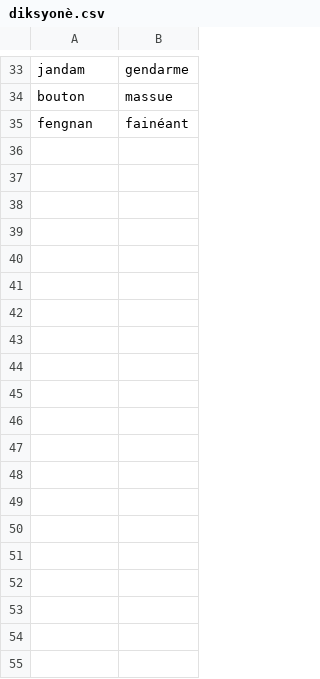
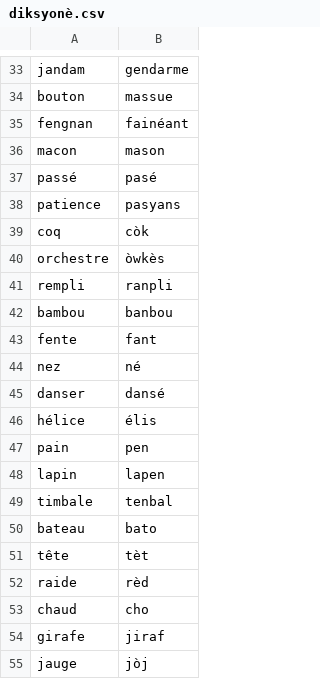
Before and after one commit to shiloub/kreyol, a CSV file: diksyonè.csv, drawn as a sheet; only a part is shown, gaps mark what is left out; the diff covers the shown part only; the diff names each change by its address in the sheet, - before the commit and + after, or states it on an @@ line.

Commit message:
deuxieme

```diff
--- a/diksyonè.csv
+++ b/diksyonè.csv
+row 36: macon | mason
+row 37: passé | pasé
+row 38: patience | pasyans
+row 39: coq | còk
+row 40: orchestre | òwkès
+row 41: rempli | ranpli
+row 42: bambou | banbou
+row 43: fente | fant
+row 44: nez | né
+row 45: danser | dansé
+row 46: hélice | élis
+row 47: pain | pen
+row 48: lapin | lapen
+row 49: timbale | tenbal
+row 50: bateau | bato
+row 51: tête | tèt
+row 52: raide | rèd
+row 53: chaud | cho
+row 54: girafe | jiraf
+row 55: jauge | jòj
```
Also changed, not shown: 69 added rows elsewhere in this file.
